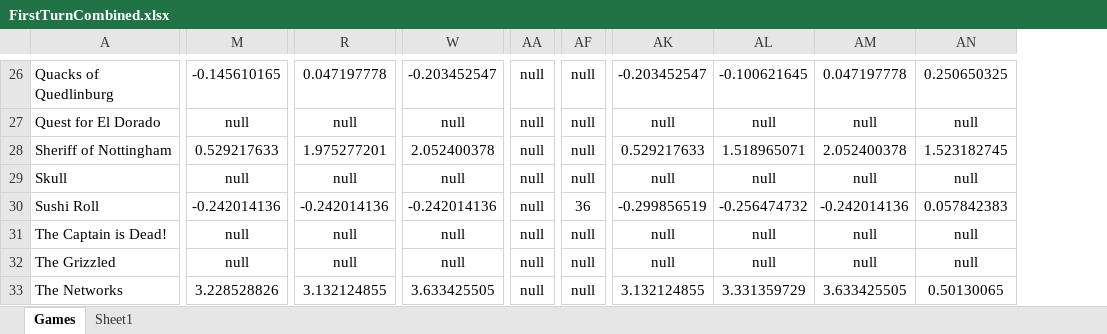
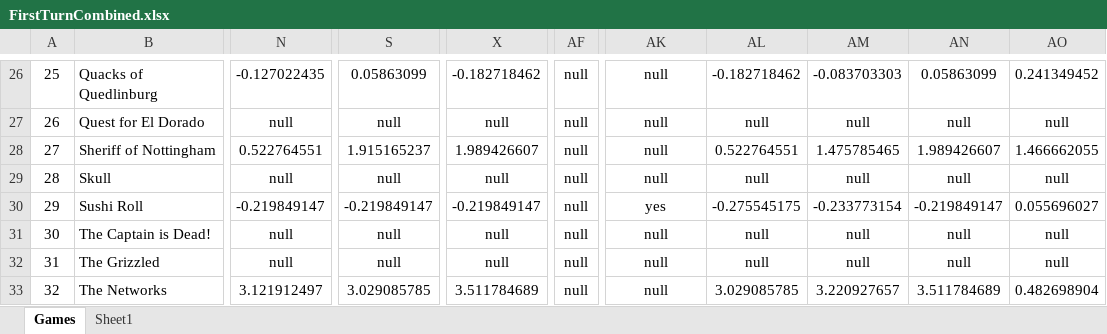
Before and after one commit to PNJaenichen/PNJaenichen.github.io, an Excel workbook: projects/firstTurnData/FirstTurnCombined.xlsx, sheet Games, drawn as a sheet; only a part is shown, gaps mark what is left out; values as stored, in another font and other column widths than the file's, no borders; removed rows and columns are numbered as before the commit, all else as after; the diff covers the shown part only; the diff names each change by its address in the sheet, - before the commit and + after, or states it on an @@ line.

Commit message:
lower cased the column names, added id column, started cleaning data

```diff
--- a/projects/firstTurnData/FirstTurnCombined.xlsx (sheet Games)
+++ b/projects/firstTurnData/FirstTurnCombined.xlsx (sheet Games)
+column A, rows 26-33: 25 | 26 | 27 | 28 | 29 | 30 | 31 | 32
-column M, rows 26-33: -0.145610165 | null | 0.529217633 | null | -0.242014136 | null | null | 3.228528826
+column N, rows 26-33: -0.127022435 | null | 0.522764551 | null | -0.219849147 | null | null | 3.121912497
-column W, rows 26-33: -0.203452547 | null | 2.052400378 | null | -0.242014136 | null | null | 3.633425505
+column X, rows 26-33: -0.182718462 | null | 1.989426607 | null | -0.219849147 | null | null | 3.511784689
-column AA, rows 26-33: all null
+column AO, rows 26-33: 0.241349452 | null | 1.466662055 | null | 0.055696027 | null | null | 0.482698904
-S26: 0.047197778
+S26: 0.05863099
-AK26: -0.203452547
+AK26: null
-AL26: -0.100621645
+AL26: -0.182718462
-AM26: 0.047197778
+AM26: -0.083703303
-AN26: 0.250650325
+AN26: 0.05863099
-S28: 1.975277201
+S28: 1.915165237
-AK28: 0.529217633
+AK28: null
-AL28: 1.518965071
+AL28: 0.522764551
-AM28: 2.052400378
+AM28: 1.475785465
-AN28: 1.523182745
+AN28: 1.989426607
-S30: -0.242014136
+S30: -0.219849147
-AF30: 36
+AF30: null
-AK30: -0.299856519
+AK30: yes
-AL30: -0.256474732
+AL30: -0.275545175
-AM30: -0.242014136
+AM30: -0.233773154
-AN30: 0.057842383
+AN30: -0.219849147
-S33: 3.132124855
+S33: 3.029085785
-AK33: 3.132124855
+AK33: null
-AL33: 3.331359729
+AL33: 3.029085785
-AM33: 3.633425505
+AM33: 3.220927657
-AN33: 0.50130065
+AN33: 3.511784689
```
Also changed, not shown: 1 added row, 1 removed row and 509 edited cells elsewhere in this sheet, formulas that keep their value, 1 other file.
